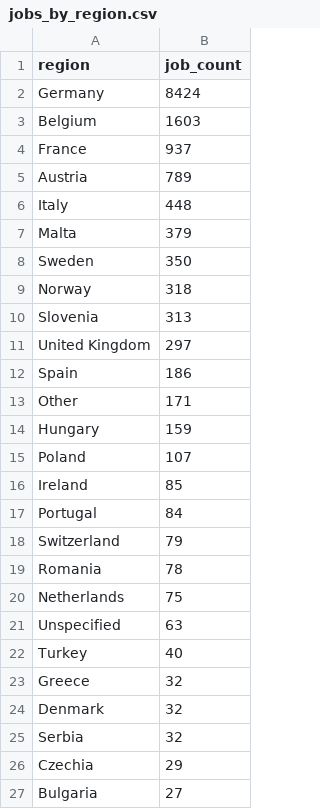
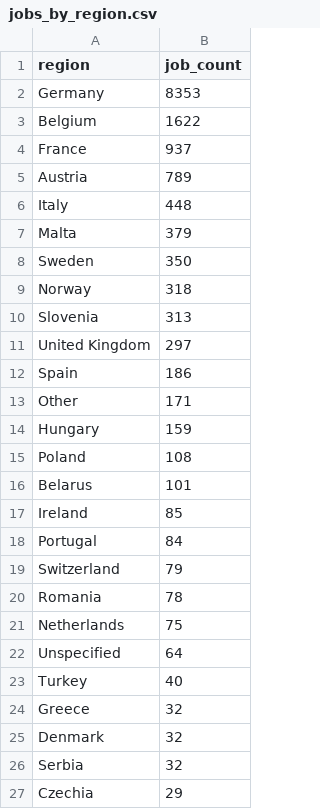
Before and after one commit to ritesh8303/dataforge, a CSV file: data/gold/jobs_by_region.csv, drawn as a sheet; only a part is shown; the shorter side is filled out with more unchanged rows.

```diff
--- a/data/gold/jobs_by_region.csv
+++ b/data/gold/jobs_by_region.csv
@@ -1,4 +1,4 @@
 region,job_count
-Germany,8424
-Belgium,1603
+Germany,8353
+Belgium,1622
 France,937
@@ -14,3 +14,4 @@ Other,171
 Hungary,159
-Poland,107
+Poland,108
+Belarus,101
 Ireland,85
@@ -20,3 +21,3 @@ Romania,78
 Netherlands,75
-Unspecified,63
+Unspecified,64
 Turkey,40
```
Also changed, not shown: data/gold/top_companies.csv, data/gold/top_locations.csv, 10 other files.
